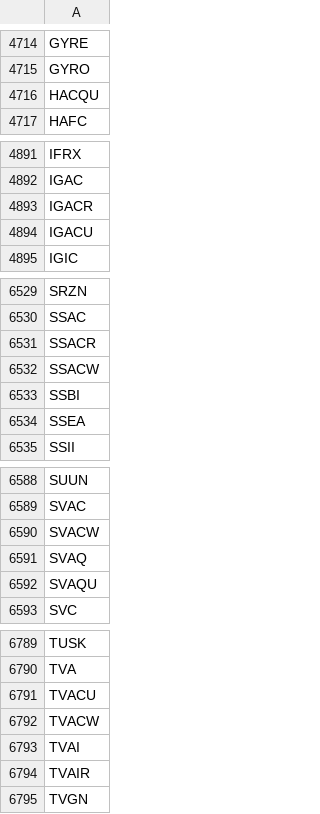
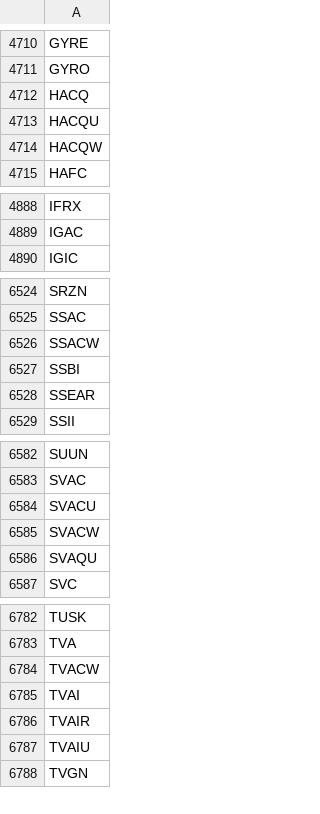
Before and after one commit to Tonomasan/Momentum-app_NYSE_NASDAQ_HTML, a CSV file: tickers.csv, drawn as a sheet; only a part is shown, gaps mark what is left out; the diff covers the shown part only.

```diff
--- a/tickers.csv
+++ b/tickers.csv
@@ -4715,3 +4711,5 @@ GYRE
 GYRO
+HACQ
 HACQU
+HACQW
 HAFC
@@ -4892,4 +4889,2 @@ IFRX
 IGAC
-IGACR
-IGACU
 IGIC
@@ -6530,6 +6525,5 @@ SRZN
 SSAC
-SSACR
 SSACW
 SSBI
-SSEA
+SSEAR
 SSII
@@ -6589,4 +6583,4 @@ SUUN
 SVAC
+SVACU
 SVACW
-SVAQ
 SVAQU
@@ -6790,3 +6783,2 @@ TUSK
 TVA
-TVACU
 TVACW
@@ -6794,2 +6786,3 @@ TVAI
 TVAIR
+TVAIU
 TVGN
```
Also changed, not shown: 41 added rows, 43 removed rows and 4 edited cells elsewhere in this file, momentum_data.csv, 2 other files.
